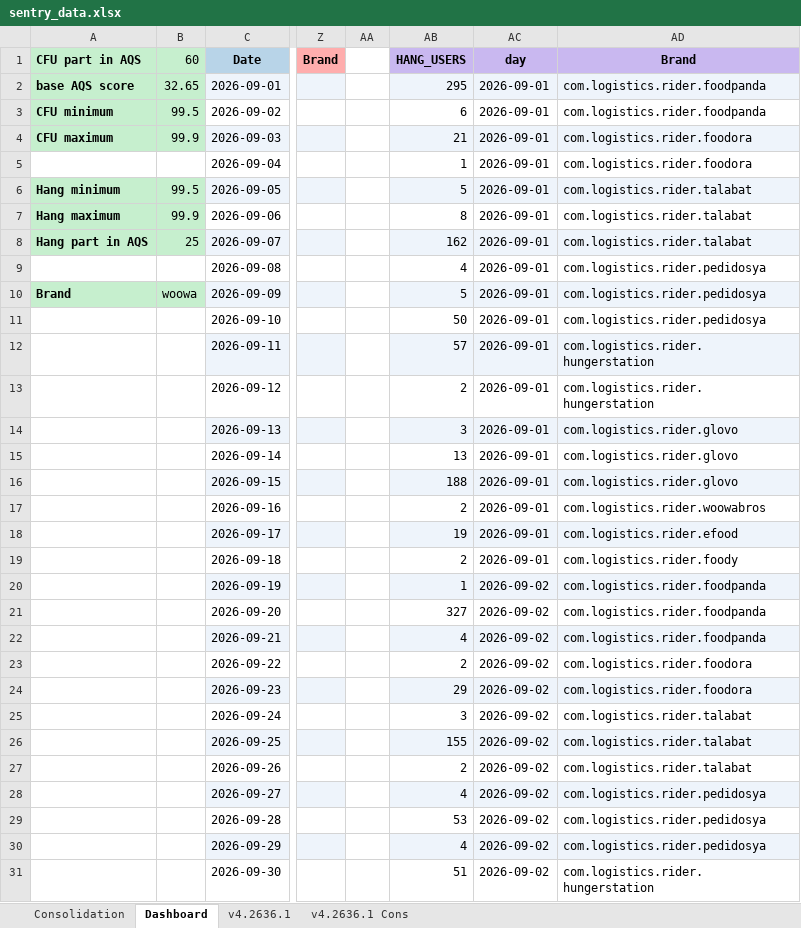
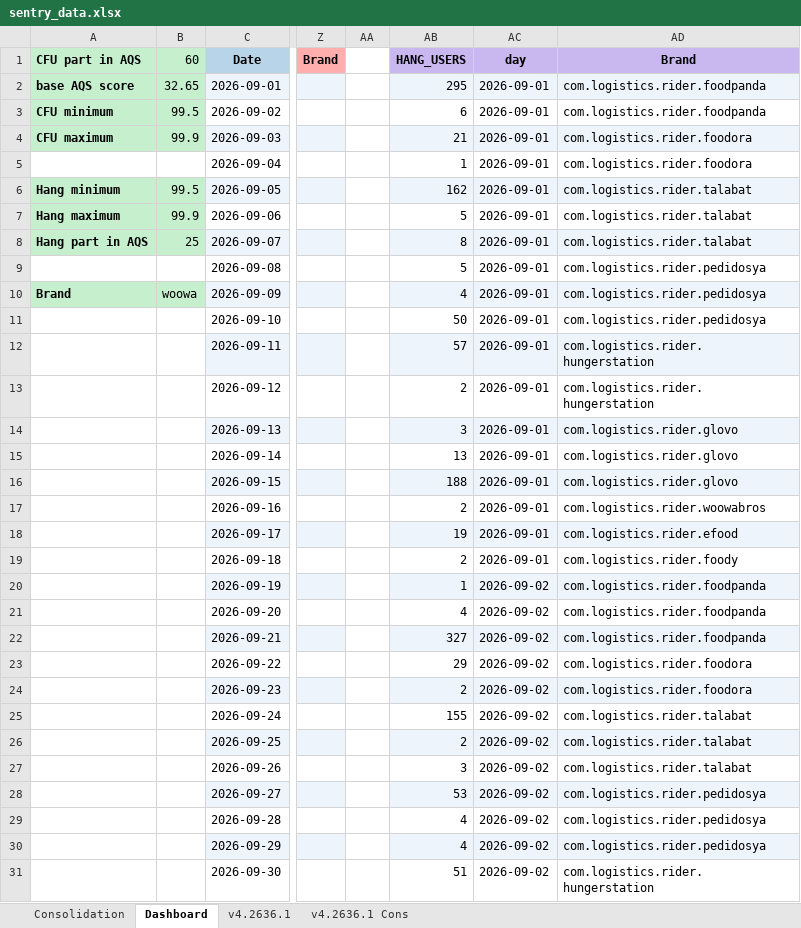
Before and after one commit to shilpa-bansal0401/rider-app-ios-reliability-dashboard, an Excel workbook: consolidation_report/sentry_data.xlsx, sheet Dashboard, drawn as a sheet; only a part is shown, gaps mark what is left out; values as stored, in another font and other column widths than the file's, no borders; the diff names each change by its address in the sheet, - before the commit and + after, or states it on an @@ line.

```diff
--- a/consolidation_report/sentry_data.xlsx (sheet Dashboard)
+++ b/consolidation_report/sentry_data.xlsx (sheet Dashboard)
-AB6 (HANG_USERS): 5
+AB6 (HANG_USERS): 162
-AB7 (HANG_USERS): 8
+AB7 (HANG_USERS): 5
-AB8 (HANG_USERS): 162
+AB8 (HANG_USERS): 8
-AB9 (HANG_USERS): 4
+AB9 (HANG_USERS): 5
-AB10 (HANG_USERS): 5
+AB10 (HANG_USERS): 4
-AB21 (HANG_USERS): 327
+AB21 (HANG_USERS): 4
-AB22 (HANG_USERS): 4
+AB22 (HANG_USERS): 327
-AB23 (HANG_USERS): 2
+AB23 (HANG_USERS): 29
-AB24 (HANG_USERS): 29
+AB24 (HANG_USERS): 2
-AB25 (HANG_USERS): 3
+AB25 (HANG_USERS): 155
-AB26 (HANG_USERS): 155
+AB26 (HANG_USERS): 2
-AB27 (HANG_USERS): 2
+AB27 (HANG_USERS): 3
-AB28 (HANG_USERS): 4
+AB28 (HANG_USERS): 53
-AB29 (HANG_USERS): 53
+AB29 (HANG_USERS): 4
```
Also changed, not shown: sheet v4.2636.1, 2 other files.
